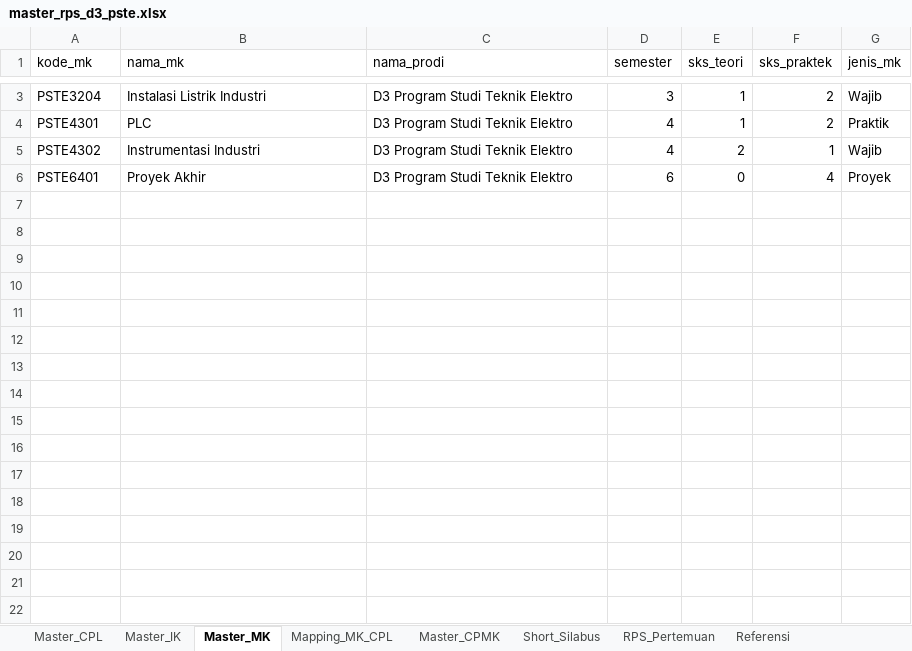
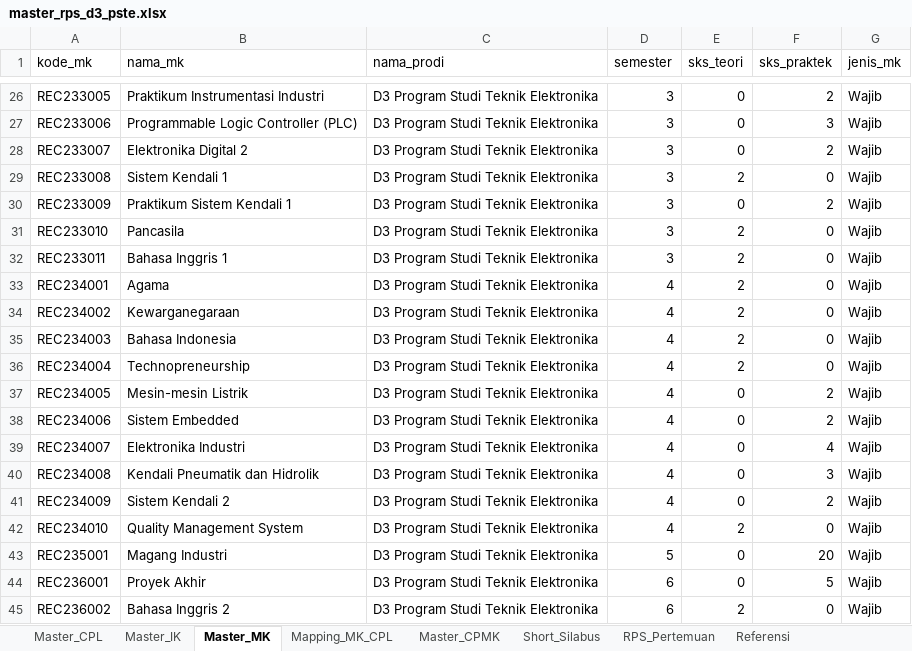
Before and after one commit to risdhayanti-xabeemom/rps-builder-pste, an Excel workbook: sample_data/master_rps_d3_pste.xlsx, sheet Master_MK, drawn as a sheet; only a part is shown, gaps mark what is left out; values as stored, in another font and other column widths than the file's, no borders; removed rows and columns are numbered as before the commit, all else as after; the diff covers the shown part only; the diff names each change by its address in the sheet, - before the commit and + after, or states it on an @@ line.

Commit message:
Add complete D3 and corrected D4 master workbooks

```diff
--- a/sample_data/master_rps_d3_pste.xlsx (sheet Master_MK)
+++ b/sample_data/master_rps_d3_pste.xlsx (sheet Master_MK)
-A26 (kode_mk): PSTE3204
+A26 (kode_mk): REC233005
-B26 (nama_mk): Instalasi Listrik Industri
+B26 (nama_mk): Praktikum Instrumentasi Industri
-C26 (nama_prodi): D3 Program Studi Teknik Elektro
+C26 (nama_prodi): D3 Program Studi Teknik Elektronika
-E26 (sks_teori): 1
+E26 (sks_teori): 0
-row 4: PSTE4301 | PLC | D3 Program Studi Teknik Elektro | 4 | 1 | 2 | Praktik
+row 27: REC233006 | Programmable Logic Controller (PLC) | D3 Program Studi Teknik Elektronika | 3 | 0 | 3 | Wajib
+row 28: REC233007 | Elektronika Digital 2 | D3 Program Studi Teknik Elektronika | 3 | 0 | 2 | Wajib
+row 29: REC233008 | Sistem Kendali 1 | D3 Program Studi Teknik Elektronika | 3 | 2 | 0 | Wajib
+row 30: REC233009 | Praktikum Sistem Kendali 1 | D3 Program Studi Teknik Elektronika | 3 | 0 | 2 | Wajib
+row 31: REC233010 | Pancasila | D3 Program Studi Teknik Elektronika | 3 | 2 | 0 | Wajib
+row 32: REC233011 | Bahasa Inggris 1 | D3 Program Studi Teknik Elektronika | 3 | 2 | 0 | Wajib
+row 33: REC234001 | Agama | D3 Program Studi Teknik Elektronika | 4 | 2 | 0 | Wajib
+row 34: REC234002 | Kewarganegaraan | D3 Program Studi Teknik Elektronika | 4 | 2 | 0 | Wajib
-A35 (kode_mk): PSTE4302
+A35 (kode_mk): REC234003
-B35 (nama_mk): Instrumentasi Industri
+B35 (nama_mk): Bahasa Indonesia
-C35 (nama_prodi): D3 Program Studi Teknik Elektro
+C35 (nama_prodi): D3 Program Studi Teknik Elektronika
-F35 (sks_praktek): 1
+F35 (sks_praktek): 0
+row 36: REC234004 | Technopreneurship | D3 Program Studi Teknik Elektronika | 4 | 2 | 0 | Wajib
+row 37: REC234005 | Mesin-mesin Listrik | D3 Program Studi Teknik Elektronika | 4 | 0 | 2 | Wajib
+row 38: REC234006 | Sistem Embedded | D3 Program Studi Teknik Elektronika | 4 | 0 | 2 | Wajib
+row 39: REC234007 | Elektronika Industri | D3 Program Studi Teknik Elektronika | 4 | 0 | 4 | Wajib
+row 40: REC234008 | Kendali Pneumatik dan Hidrolik | D3 Program Studi Teknik Elektronika | 4 | 0 | 3 | Wajib
+row 41: REC234009 | Sistem Kendali 2 | D3 Program Studi Teknik Elektronika | 4 | 0 | 2 | Wajib
+row 42: REC234010 | Quality Management System | D3 Program Studi Teknik Elektronika | 4 | 2 | 0 | Wajib
+row 43: REC235001 | Magang Industri | D3 Program Studi Teknik Elektronika | 5 | 0 | 20 | Wajib
-A44 (kode_mk): PSTE6401
+A44 (kode_mk): REC236001
-C44 (nama_prodi): D3 Program Studi Teknik Elektro
+C44 (nama_prodi): D3 Program Studi Teknik Elektronika
-F44 (sks_praktek): 4
+F44 (sks_praktek): 5
-G44 (jenis_mk): Proyek
+G44 (jenis_mk): Wajib
+row 45: REC236002 | Bahasa Inggris 2 | D3 Program Studi Teknik Elektronika | 6 | 2 | 0 | Wajib
```
Also changed, not shown: 23 added rows and 4 edited cells elsewhere in this sheet, sheet RPS_Pertemuan, sheet Master_CPMK, sheet Mapping_MK_CPL, sheet Short_Silabus, sheet Referensi, sheet Master_IK, 1 more sheet, 1 other file.
